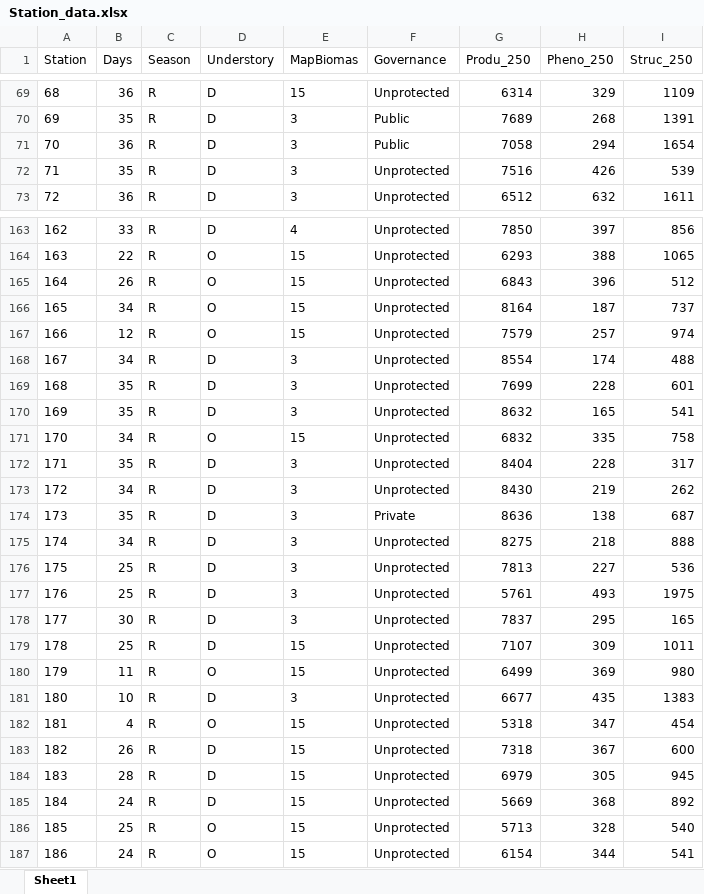
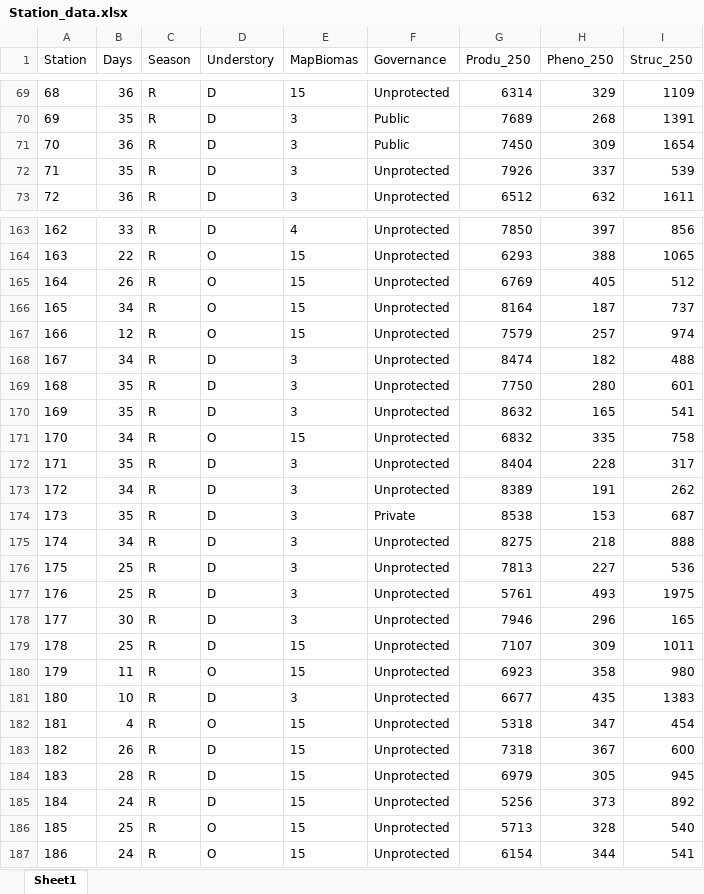
Before and after one commit to b-bellon/Bodoquena-MSOM, an Excel workbook: data input/Station_data.xlsx, sheet Sheet1, drawn as a sheet; only a part is shown, gaps mark what is left out; values as stored, in another font and other column widths than the file's, no borders; the diff covers the shown part only; the diff names each change by its address in the sheet, - before the commit and + after, or states it on an @@ line.

Commit message:
Update Station_data.xlsx

```diff
--- a/data input/Station_data.xlsx (sheet Sheet1)
+++ b/data input/Station_data.xlsx (sheet Sheet1)
-G71 (Produ_250): 7058
+G71 (Produ_250): 7450
-H71 (Pheno_250): 294
+H71 (Pheno_250): 309
-G72 (Produ_250): 7516
+G72 (Produ_250): 7926
-H72 (Pheno_250): 426
+H72 (Pheno_250): 337
-G165 (Produ_250): 6843
+G165 (Produ_250): 6769
-H165 (Pheno_250): 396
+H165 (Pheno_250): 405
-G168 (Produ_250): 8554
+G168 (Produ_250): 8474
-H168 (Pheno_250): 174
+H168 (Pheno_250): 182
-G169 (Produ_250): 7699
+G169 (Produ_250): 7750
-H169 (Pheno_250): 228
+H169 (Pheno_250): 280
-G173 (Produ_250): 8430
+G173 (Produ_250): 8389
-H173 (Pheno_250): 219
+H173 (Pheno_250): 191
-G174 (Produ_250): 8636
+G174 (Produ_250): 8538
-H174 (Pheno_250): 138
+H174 (Pheno_250): 153
-G178 (Produ_250): 7837
+G178 (Produ_250): 7946
-H178 (Pheno_250): 295
+H178 (Pheno_250): 296
-G180 (Produ_250): 6499
+G180 (Produ_250): 6923
-H180 (Pheno_250): 369
+H180 (Pheno_250): 358
-G185 (Produ_250): 5669
+G185 (Produ_250): 5256
-H185 (Pheno_250): 368
+H185 (Pheno_250): 373
```
Also changed, not shown: 43 edited cells elsewhere in this sheet.
